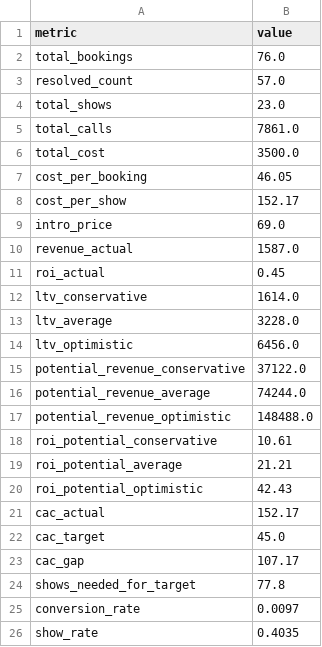
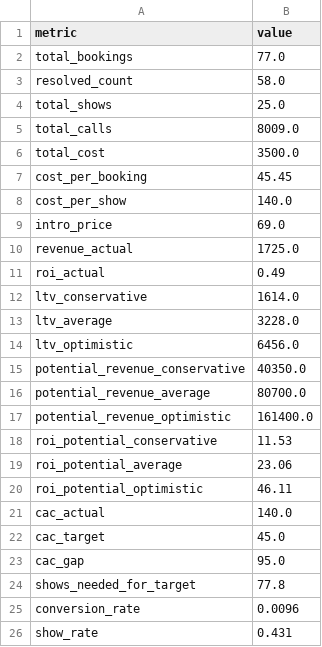
Before and after one commit to thamsanqakekana-tech/stretchlab-dashboard, a CSV file: dashboard/public/data/phiwe_revenue_intelligence.csv, drawn as a sheet.

```diff
--- a/dashboard/public/data/phiwe_revenue_intelligence.csv
+++ b/dashboard/public/data/phiwe_revenue_intelligence.csv
@@ -1,12 +1,12 @@
 metric,value
-total_bookings,76.0
-resolved_count,57.0
-total_shows,23.0
-total_calls,7861.0
+total_bookings,77.0
+resolved_count,58.0
+total_shows,25.0
+total_calls,8009.0
 total_cost,3500.0
-cost_per_booking,46.05
-cost_per_show,152.17
+cost_per_booking,45.45
+cost_per_show,140.0
 intro_price,69.0
-revenue_actual,1587.0
-roi_actual,0.45
+revenue_actual,1725.0
+roi_actual,0.49
 ltv_conservative,1614.0
@@ -14,13 +14,13 @@ ltv_average,3228.0
 ltv_optimistic,6456.0
-potential_revenue_conservative,37122.0
-potential_revenue_average,74244.0
-potential_revenue_optimistic,148488.0
-roi_potential_conservative,10.61
-roi_potential_average,21.21
-roi_potential_optimistic,42.43
-cac_actual,152.17
+potential_revenue_conservative,40350.0
+potential_revenue_average,80700.0
+potential_revenue_optimistic,161400.0
+roi_potential_conservative,11.53
+roi_potential_average,23.06
+roi_potential_optimistic,46.11
+cac_actual,140.0
 cac_target,45.0
-cac_gap,107.17
+cac_gap,95.0
 shows_needed_for_target,77.8
-conversion_rate,0.0097
-show_rate,0.4035
+conversion_rate,0.0096
+show_rate,0.431
```
Also changed, not shown: dashboard/dist/data/phiwe_forecast_30_day.csv, dashboard/public/data/phiwe_bookings.csv, 17 other files.
